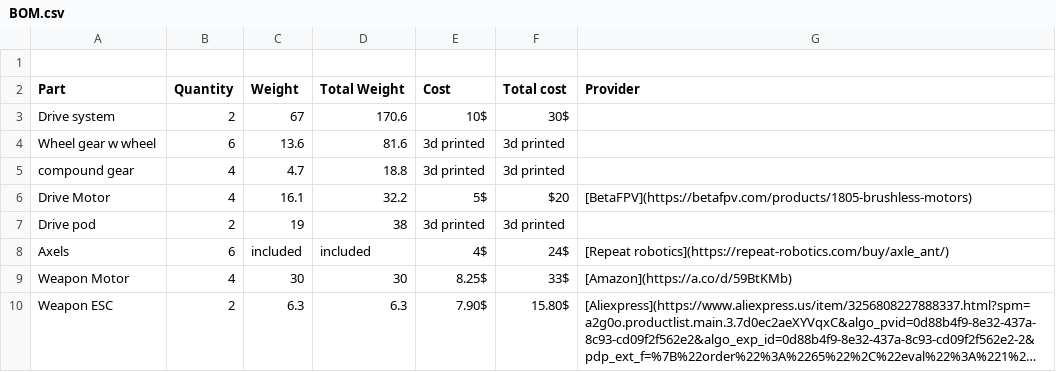
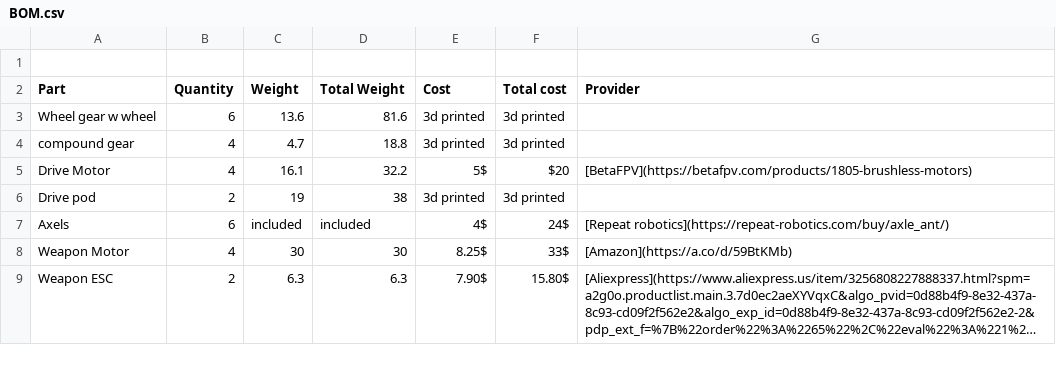
Before and after one commit to DylM0nster22/plant_vertical_spinner, a CSV file: BOM.csv, drawn as a sheet; only a part is shown; long unchanged cells end in ….

Commit message:
Update BOM.csv

```diff
--- a/BOM.csv
+++ b/BOM.csv
@@ -2,3 +2,2 @@
 Part,Quantity,Weight,Total Weight,Cost,Total cost,Provider
-Drive system,2,67,170.6,10$,30$,
 Wheel gear w wheel,6,13.6,81.6,3d printed,3d printed,
```
